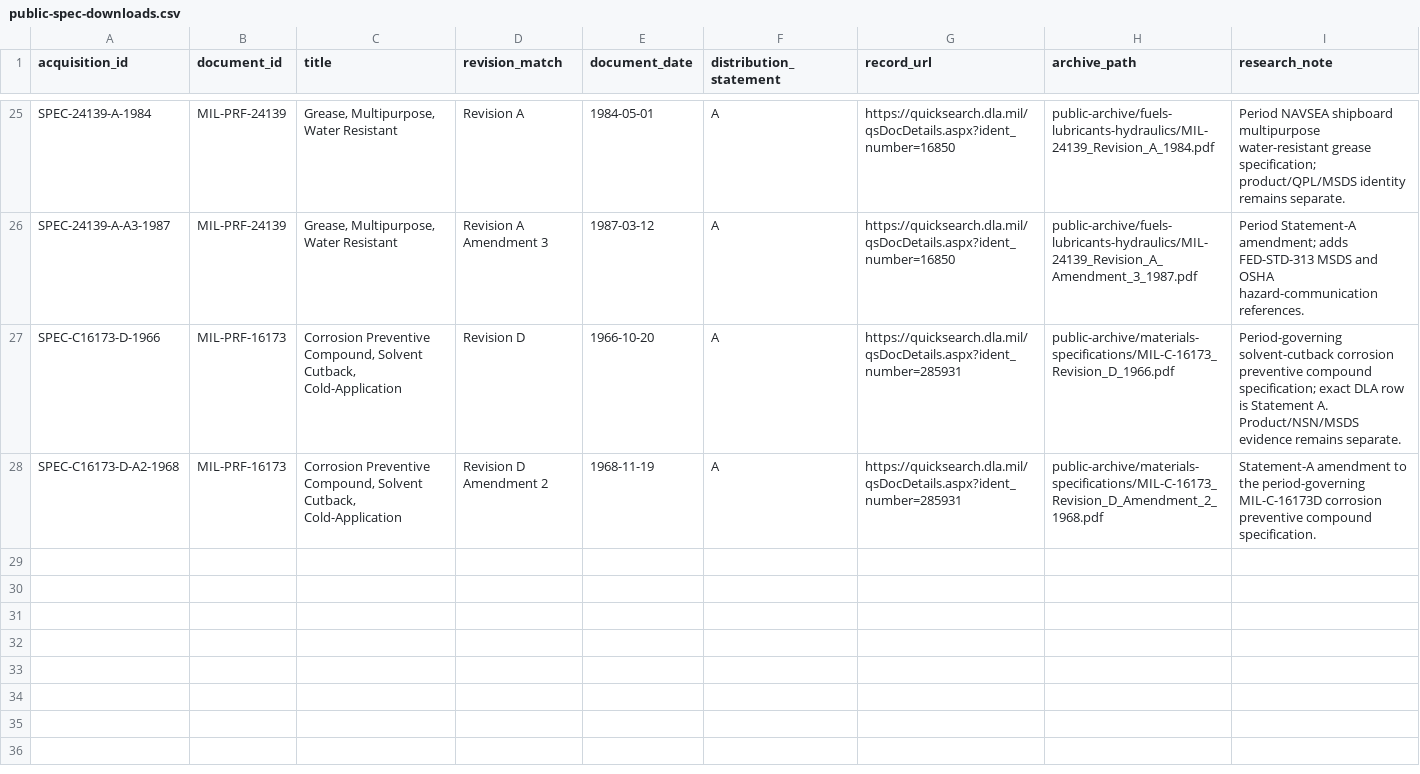
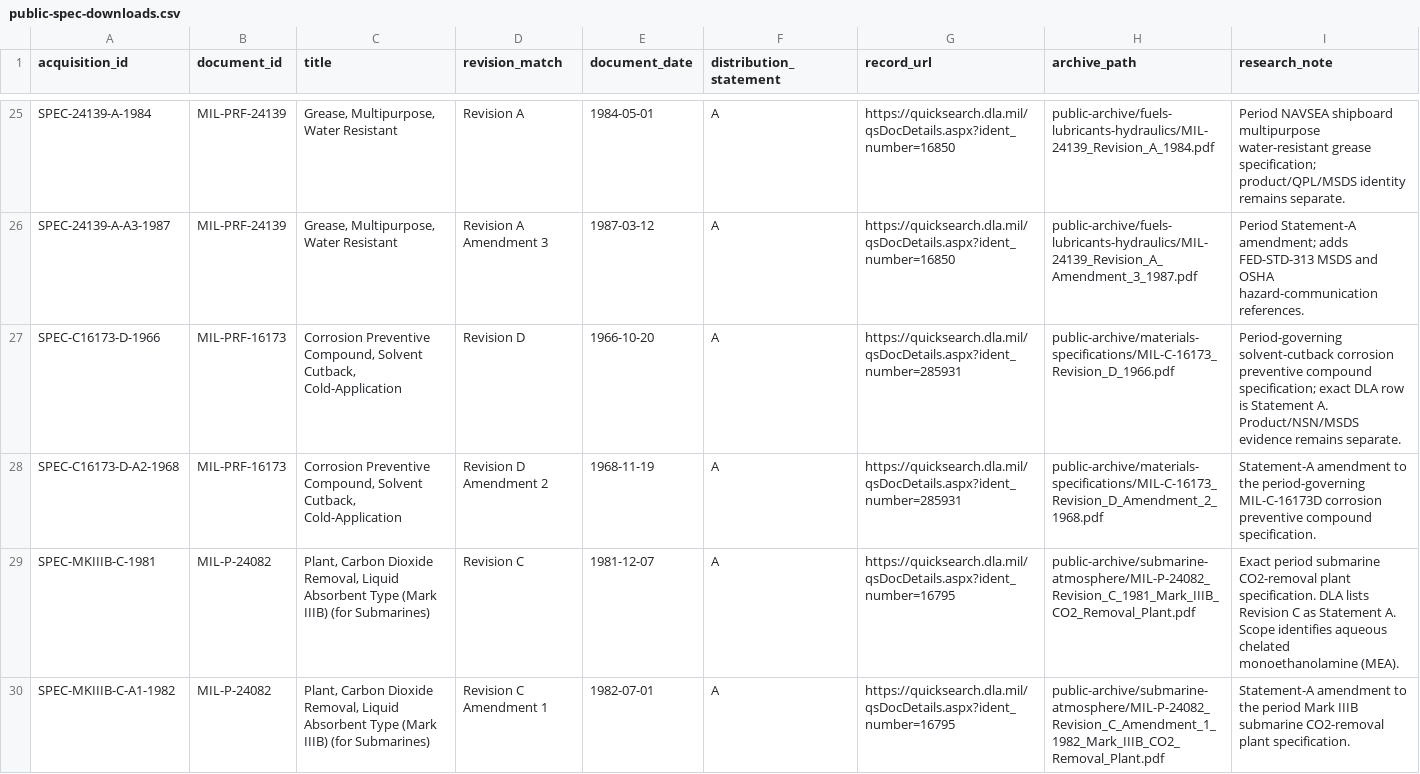
Before and after one commit to sub-shipmate/submarine-shipmate-hazardous-exposure, a CSV file: references/public-spec-downloads.csv, drawn as a sheet; only a part is shown, gaps mark what is left out; the diff names each change by its address in the sheet, - before the commit and + after, or states it on an @@ line.

```diff
--- a/references/public-spec-downloads.csv
+++ b/references/public-spec-downloads.csv
+row 29: SPEC-MKIIIB-C-1981 | MIL-P-24082 | Plant, Carbon Dioxide Removal, Liquid Absorbent Type (Mark IIIB) (for Submarines) | Revision C | 1981-12-07 | A | https://quicksearch.dla.mil/qsDocDetails.aspx?ident_number=16795 | public-archive/submarine-atmosphere/MIL-P-24082_Revision_C_1981_Mark_IIIB_CO2_Removal_Plant.pdf | Exact period submarine CO2-removal plant specification. DLA lists Revision C as Statement A. Scope identifies aqueous chelated monoethanolamine (MEA).
+row 30: SPEC-MKIIIB-C-A1-1982 | MIL-P-24082 | Plant, Carbon Dioxide Removal, Liquid Absorbent Type (Mark IIIB) (for Submarines) | Revision C Amendment 1 | 1982-07-01 | A | https://quicksearch.dla.mil/qsDocDetails.aspx?ident_number=16795 | public-archive/submarine-atmosphere/MIL-P-24082_Revision_C_Amendment_1_1982_Mark_IIIB_CO2_Removal_Plant.pdf | Statement-A amendment to the period Mark IIIB submarine CO2-removal plant specification.
```
Also changed, not shown: references/archive-inventory.csv, references/industry-msds-sds-discovery.csv, 14 other files.
